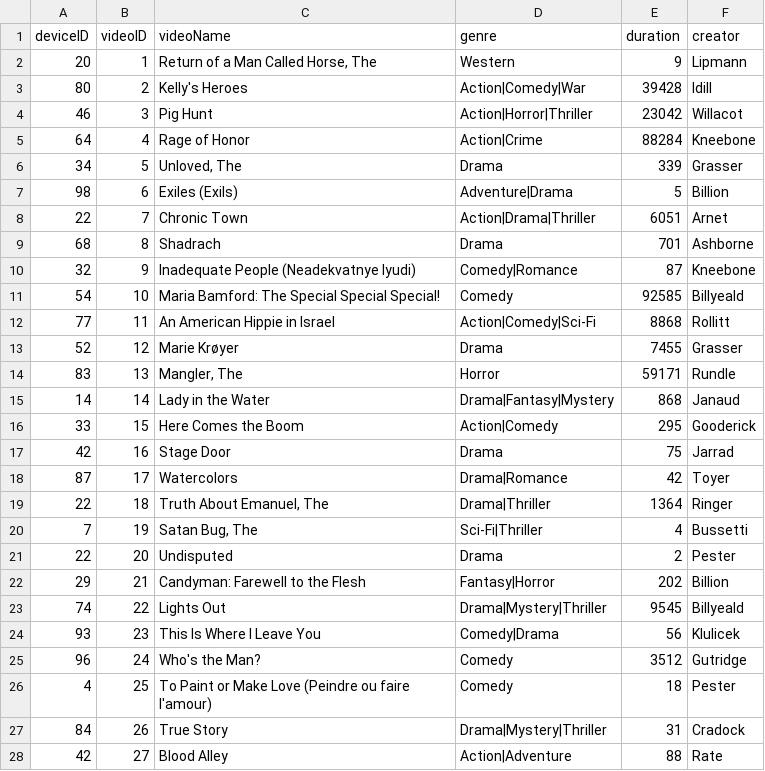
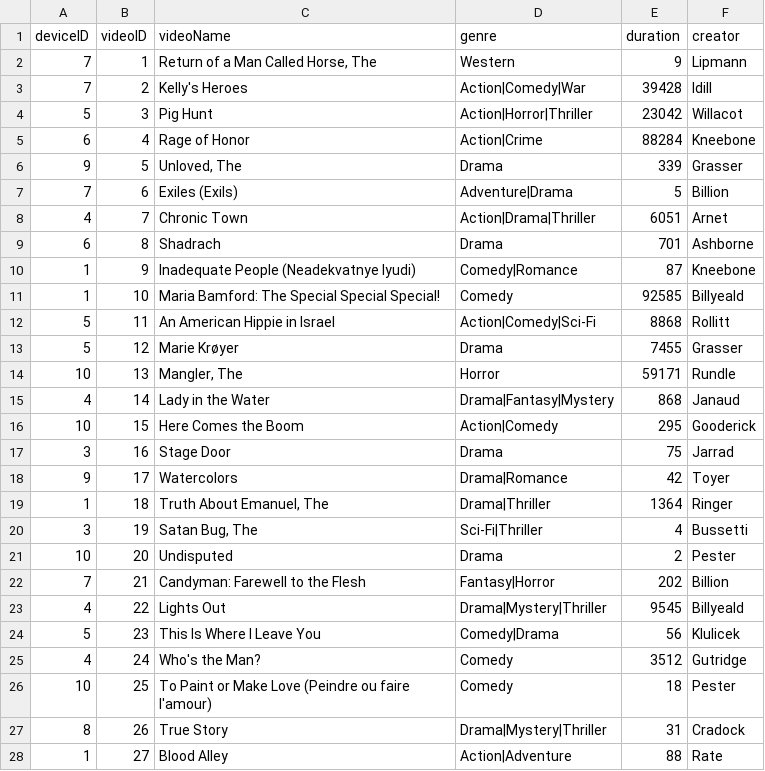
Before and after one commit to ducle2502/Neo4j-Database-Project, a CSV file: video.csv, drawn as a sheet; only a part is shown; the diff covers the shown part only.

```diff
--- a/video.csv
+++ b/video.csv
@@ -1,28 +1,28 @@
 deviceID,videoID,videoName,genre,duration,creator
-20,1,"Return of a Man Called Horse, The",Western,9,Lipmann
-80,2,Kelly's Heroes,Action|Comedy|War,39428,Idill
-46,3,Pig Hunt ,Action|Horror|Thriller,23042,Willacot
-64,4,Rage of Honor,Action|Crime,88284,Kneebone
-34,5,"Unloved, The",Drama,339,Grasser
-98,6,Exiles (Exils),Adventure|Drama,5,Billion
-22,7,Chronic Town,Action|Drama|Thriller,6051,Arnet
-68,8,Shadrach,Drama,701,Ashborne
-32,9,Inadequate People (Neadekvatnye lyudi),Comedy|Romance,87,Kneebone
-54,10,Maria Bamford: The Special Special Special!,Comedy,92585,Billyeald
-77,11,An American Hippie in Israel,Action|Comedy|Sci-Fi,8868,Rollitt
-52,12,Marie Krøyer,Drama,7455,Grasser
-83,13,"Mangler, The",Horror,59171,Rundle
-14,14,Lady in the Water,Drama|Fantasy|Mystery,868,Janaud
-33,15,Here Comes the Boom,Action|Comedy,295,Gooderick
-42,16,Stage Door,Drama,75,Jarrad
-87,17,Watercolors,Drama|Romance,42,Toyer
-22,18,"Truth About Emanuel, The",Drama|Thriller,1364,Ringer
-7,19,"Satan Bug, The",Sci-Fi|Thriller,4,Bussetti
-22,20,Undisputed,Drama,2,Pester
-29,21,Candyman: Farewell to the Flesh,Fantasy|Horror,202,Billion
-74,22,Lights Out,Drama|Mystery|Thriller,9545,Billyeald
-93,23,This Is Where I Leave You,Comedy|Drama,56,Klulicek
-96,24,Who's the Man?,Comedy,3512,Gutridge
-4,25,To Paint or Make Love (Peindre ou faire l'amour),Comedy,18,Pester
-84,26,True Story,Drama|Mystery|Thriller,31,Cradock
-42,27,Blood Alley,Action|Adventure,88,Rate
+7,1,"Return of a Man Called Horse, The",Western,9,Lipmann
+7,2,Kelly's Heroes,Action|Comedy|War,39428,Idill
+5,3,Pig Hunt ,Action|Horror|Thriller,23042,Willacot
+6,4,Rage of Honor,Action|Crime,88284,Kneebone
+9,5,"Unloved, The",Drama,339,Grasser
+7,6,Exiles (Exils),Adventure|Drama,5,Billion
+4,7,Chronic Town,Action|Drama|Thriller,6051,Arnet
+6,8,Shadrach,Drama,701,Ashborne
+1,9,Inadequate People (Neadekvatnye lyudi),Comedy|Romance,87,Kneebone
+1,10,Maria Bamford: The Special Special Special!,Comedy,92585,Billyeald
+5,11,An American Hippie in Israel,Action|Comedy|Sci-Fi,8868,Rollitt
+5,12,Marie Krøyer,Drama,7455,Grasser
+10,13,"Mangler, The",Horror,59171,Rundle
+4,14,Lady in the Water,Drama|Fantasy|Mystery,868,Janaud
+10,15,Here Comes the Boom,Action|Comedy,295,Gooderick
+3,16,Stage Door,Drama,75,Jarrad
+9,17,Watercolors,Drama|Romance,42,Toyer
+1,18,"Truth About Emanuel, The",Drama|Thriller,1364,Ringer
+3,19,"Satan Bug, The",Sci-Fi|Thriller,4,Bussetti
+10,20,Undisputed,Drama,2,Pester
+7,21,Candyman: Farewell to the Flesh,Fantasy|Horror,202,Billion
+4,22,Lights Out,Drama|Mystery|Thriller,9545,Billyeald
+5,23,This Is Where I Leave You,Comedy|Drama,56,Klulicek
+4,24,Who's the Man?,Comedy,3512,Gutridge
+10,25,To Paint or Make Love (Peindre ou faire l'amour),Comedy,18,Pester
+8,26,True Story,Drama|Mystery|Thriller,31,Cradock
+1,27,Blood Alley,Action|Adventure,88,Rate
```
Also changed, not shown: 73 edited cells elsewhere in this file, device.csv, subscription.csv.
